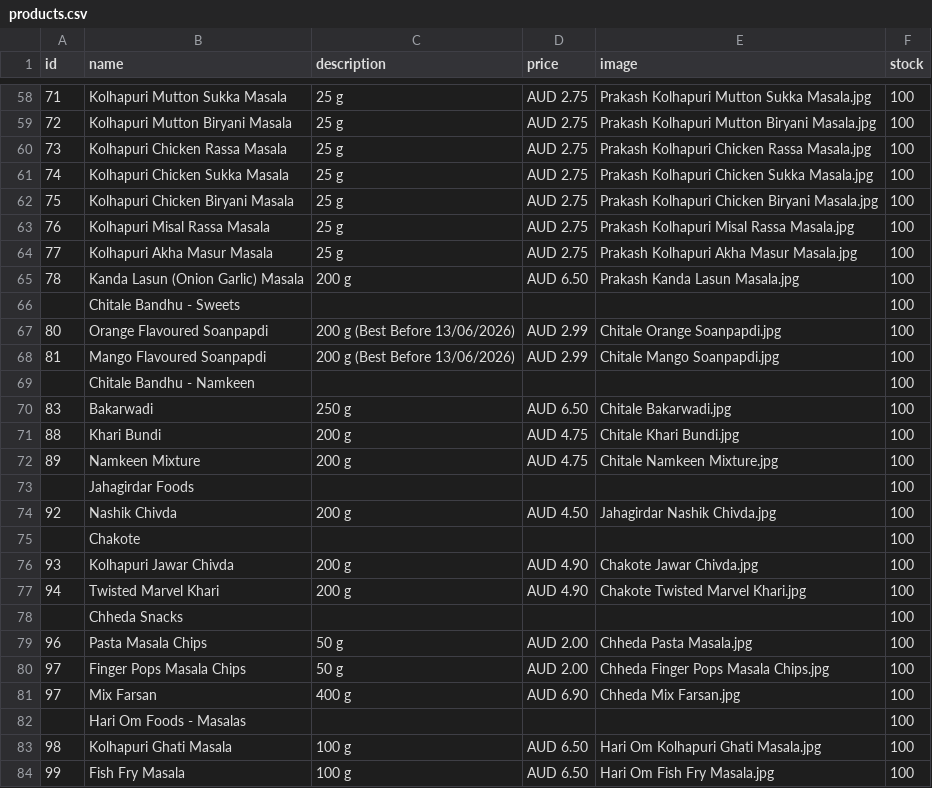
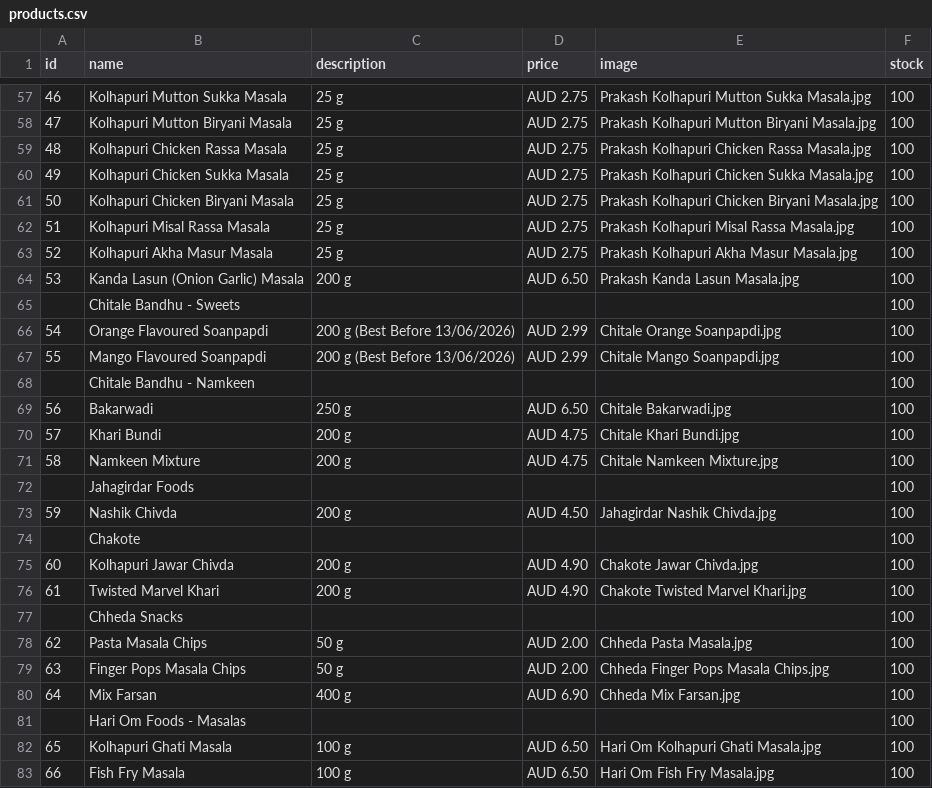
Before and after one commit to hariomfoodswollongong-ops/mywebsite, a CSV file: public/products.csv, drawn as a sheet; only a part is shown, gaps mark what is left out; the diff covers the shown part only.

```diff
--- a/public/products.csv
+++ b/public/products.csv
@@ -58,27 +57,27 @@ id,name,description,price,image,stock
-71,Kolhapuri Mutton Sukka Masala,25 g,AUD 2.75,Prakash Kolhapuri Mutton Sukka Masala.jpg,100
-72,Kolhapuri Mutton Biryani Masala,25 g,AUD 2.75,Prakash Kolhapuri Mutton Biryani Masala.jpg,100
-73,Kolhapuri Chicken Rassa Masala,25 g,AUD 2.75,Prakash Kolhapuri Chicken Rassa Masala.jpg,100
-74,Kolhapuri Chicken Sukka Masala,25 g,AUD 2.75,Prakash Kolhapuri Chicken Sukka Masala.jpg,100
-75,Kolhapuri Chicken Biryani Masala,25 g,AUD 2.75,Prakash Kolhapuri Chicken Biryani Masala.jpg,100
-76,Kolhapuri Misal Rassa Masala,25 g,AUD 2.75,Prakash Kolhapuri Misal Rassa Masala.jpg,100
-77,Kolhapuri Akha Masur Masala,25 g,AUD 2.75,Prakash Kolhapuri Akha Masur Masala.jpg,100
-78,Kanda Lasun (Onion Garlic) Masala,200 g,AUD 6.50,Prakash Kanda Lasun Masala.jpg,100
+46,Kolhapuri Mutton Sukka Masala,25 g,AUD 2.75,Prakash Kolhapuri Mutton Sukka Masala.jpg,100
+47,Kolhapuri Mutton Biryani Masala,25 g,AUD 2.75,Prakash Kolhapuri Mutton Biryani Masala.jpg,100
+48,Kolhapuri Chicken Rassa Masala,25 g,AUD 2.75,Prakash Kolhapuri Chicken Rassa Masala.jpg,100
+49,Kolhapuri Chicken Sukka Masala,25 g,AUD 2.75,Prakash Kolhapuri Chicken Sukka Masala.jpg,100
+50,Kolhapuri Chicken Biryani Masala,25 g,AUD 2.75,Prakash Kolhapuri Chicken Biryani Masala.jpg,100
+51,Kolhapuri Misal Rassa Masala,25 g,AUD 2.75,Prakash Kolhapuri Misal Rassa Masala.jpg,100
+52,Kolhapuri Akha Masur Masala,25 g,AUD 2.75,Prakash Kolhapuri Akha Masur Masala.jpg,100
+53,Kanda Lasun (Onion Garlic) Masala,200 g,AUD 6.50,Prakash Kanda Lasun Masala.jpg,100
 ,Chitale Bandhu - Sweets,,,,100
-80,Orange Flavoured Soanpapdi,200 g (Best Before 13/06/2026),AUD 2.99,Chitale Orange Soanpapdi.jpg,100
-81,Mango Flavoured Soanpapdi,200 g (Best Before 13/06/2026),AUD 2.99,Chitale Mango Soanpapdi.jpg,100
+54,Orange Flavoured Soanpapdi,200 g (Best Before 13/06/2026),AUD 2.99,Chitale Orange Soanpapdi.jpg,100
+55,Mango Flavoured Soanpapdi,200 g (Best Before 13/06/2026),AUD 2.99,Chitale Mango Soanpapdi.jpg,100
 ,Chitale Bandhu - Namkeen,,,,100
-83,Bakarwadi,250 g,AUD 6.50,Chitale Bakarwadi.jpg,100
-88,Khari Bundi,200 g,AUD 4.75,Chitale Khari Bundi.jpg,100
-89,Namkeen Mixture,200 g,AUD 4.75,Chitale Namkeen Mixture.jpg,100
+56,Bakarwadi,250 g,AUD 6.50,Chitale Bakarwadi.jpg,100
+57,Khari Bundi,200 g,AUD 4.75,Chitale Khari Bundi.jpg,100
+58,Namkeen Mixture,200 g,AUD 4.75,Chitale Namkeen Mixture.jpg,100
 ,Jahagirdar Foods ,,,,100
-92,Nashik Chivda,200 g,AUD 4.50,Jahagirdar Nashik Chivda.jpg,100
+59,Nashik Chivda,200 g,AUD 4.50,Jahagirdar Nashik Chivda.jpg,100
 ,Chakote,,,,100
-93,Kolhapuri Jawar Chivda,200 g,AUD 4.90,Chakote Jawar Chivda.jpg,100
-94,Twisted Marvel Khari,200 g,AUD 4.90,Chakote Twisted Marvel Khari.jpg,100
+60,Kolhapuri Jawar Chivda,200 g,AUD 4.90,Chakote Jawar Chivda.jpg,100
+61,Twisted Marvel Khari,200 g,AUD 4.90,Chakote Twisted Marvel Khari.jpg,100
 ,Chheda Snacks,,,,100
-96,Pasta Masala Chips,50 g,AUD 2.00,Chheda Pasta Masala.jpg,100
-97,Finger Pops Masala Chips,50 g,AUD 2.00,Chheda Finger Pops Masala Chips.jpg,100
-97,Mix Farsan,400 g,AUD 6.90,Chheda Mix Farsan.jpg,100
+62,Pasta Masala Chips,50 g,AUD 2.00,Chheda Pasta Masala.jpg,100
+63,Finger Pops Masala Chips,50 g,AUD 2.00,Chheda Finger Pops Masala Chips.jpg,100
+64,Mix Farsan,400 g,AUD 6.90,Chheda Mix Farsan.jpg,100
 ,Hari Om Foods - Masalas ,,,,100
-98,Kolhapuri Ghati Masala,100 g,AUD 6.50,Hari Om Kolhapuri Ghati Masala.jpg,100
-99,Fish Fry Masala,100 g,AUD 6.50,Hari Om Fish Fry Masala.jpg,100
+65,Kolhapuri Ghati Masala,100 g,AUD 6.50,Hari Om Kolhapuri Ghati Masala.jpg,100
+66,Fish Fry Masala,100 g,AUD 6.50,Hari Om Fish Fry Masala.jpg,100
```
Also changed, not shown: 1 removed row and 67 edited cells elsewhere in this file.
